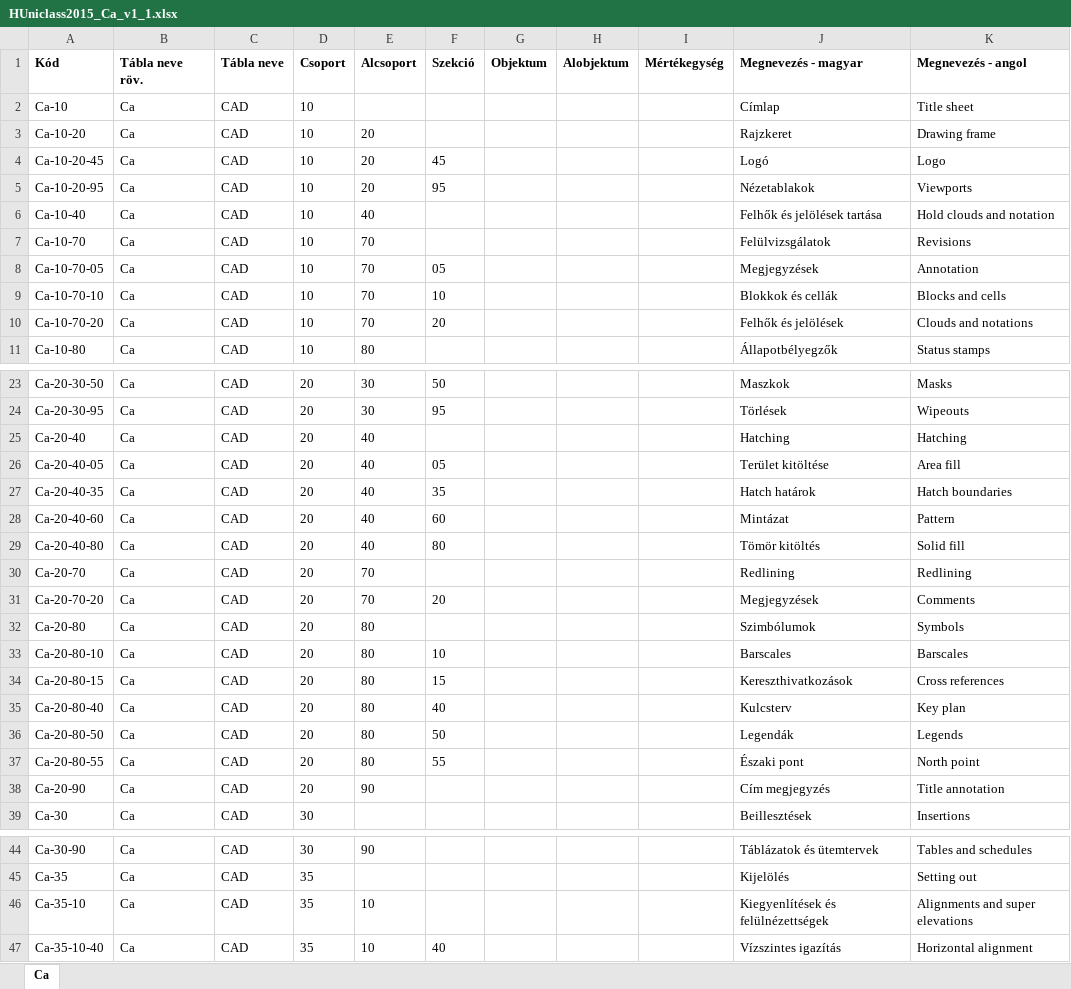
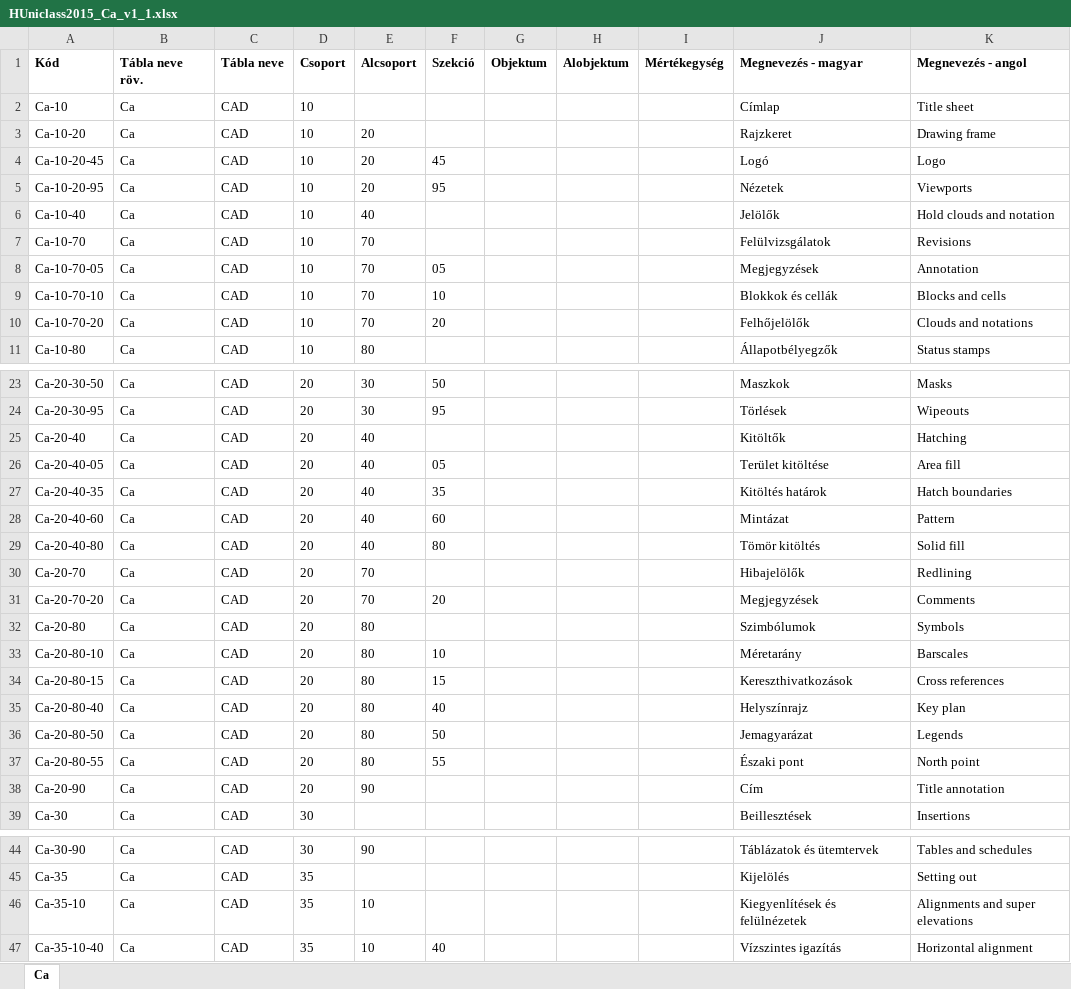
Before and after one commit to csopi/makr, an Excel workbook: HUniclass2015_Ca_v1_1.xlsx, sheet Ca, drawn as a sheet; only a part is shown, gaps mark what is left out; values as stored, in another font and other column widths than the file's, no borders; the diff covers the shown part only; the diff names each change by its address in the sheet, - before the commit and + after, or states it on an @@ line.

Commit message:
Ca_v1_1 magyarítás eső körben készen

```diff
--- a/HUniclass2015_Ca_v1_1.xlsx (sheet Ca)
+++ b/HUniclass2015_Ca_v1_1.xlsx (sheet Ca)
-J5 (Megnevezés - magyar): Nézetablakok
+J5 (Megnevezés - magyar): Nézetek
-J6 (Megnevezés - magyar): Felhők és jelölések tartása
+J6 (Megnevezés - magyar): Jelölők
-J10 (Megnevezés - magyar): Felhők és jelölések
+J10 (Megnevezés - magyar): Felhőjelölők
-J25 (Megnevezés - magyar): Hatching
+J25 (Megnevezés - magyar): Kitöltők
-J27 (Megnevezés - magyar): Hatch határok
+J27 (Megnevezés - magyar): Kitöltés határok
-J30 (Megnevezés - magyar): Redlining
+J30 (Megnevezés - magyar): Hibajelölők
-J33 (Megnevezés - magyar): Barscales
+J33 (Megnevezés - magyar): Méretarány
-J35 (Megnevezés - magyar): Kulcsterv
+J35 (Megnevezés - magyar): Helyszínrajz
-J36 (Megnevezés - magyar): Legendák
+J36 (Megnevezés - magyar): Jemagyarázat
-J38 (Megnevezés - magyar): Cím megjegyzés
+J38 (Megnevezés - magyar): Cím
-J46 (Megnevezés - magyar): Kiegyenlítések és felülnézettségek
+J46 (Megnevezés - magyar): Kiegyenlítések és felülnézetek
```
Also changed, not shown: 1 edited cell elsewhere in this sheet.
